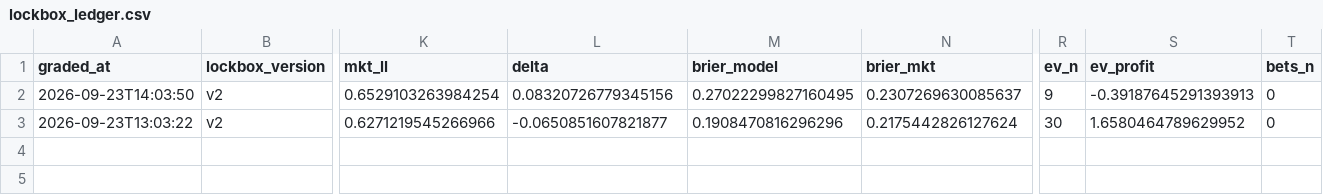
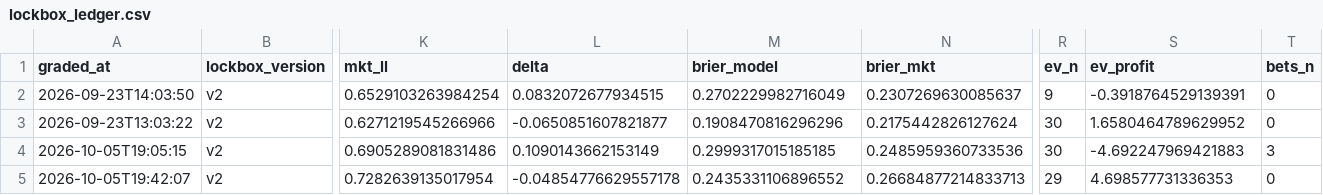
Before and after one commit to georgeqhunter-svg/nascar-predictor, a CSV file: lockbox_ledger.csv, drawn as a sheet; only a part is shown, gaps mark what is left out; rows hold the shown columns only; the diff names each change by its address in the sheet, - before the commit and + after, or states it on an @@ line.

```diff
--- a/lockbox_ledger.csv
+++ b/lockbox_ledger.csv
-L2 (delta): 0.08320726779345156
+L2 (delta): 0.0832072677934515
-M2 (brier_model): 0.27022299827160495
+M2 (brier_model): 0.2702229982716049
-S2 (ev_profit): -0.39187645291393913
+S2 (ev_profit): -0.3918764529139391
+row 4: 2026-10-05T19:05:15 | v2 | 0.6905289081831486 | 0.1090143662153149 | 0.2999317015185185 | 0.2485959360733536 | 30 | -4.692247969421883 | 3
+row 5: 2026-10-05T19:42:07 | v2 | 0.7282639135017954 | -0.04854776629557178 | 0.2435331106896552 | 0.26684877214833713 | 29 | 4.698577731336353 | 0
```
Also changed, not shown: 25 other files.
